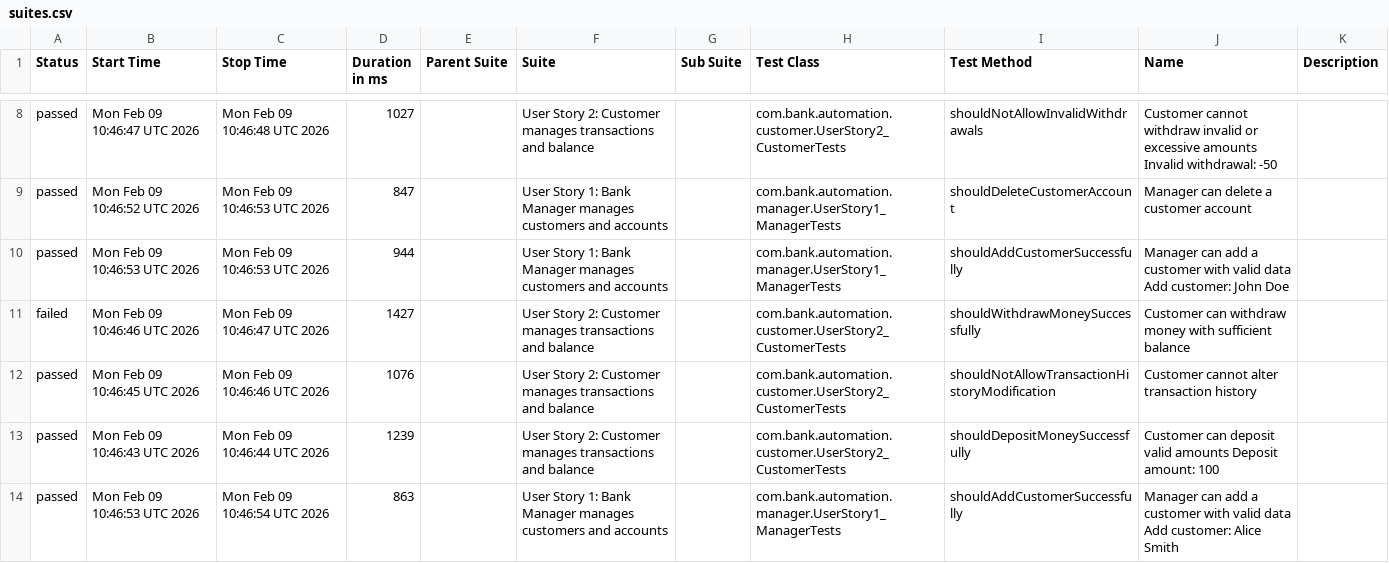
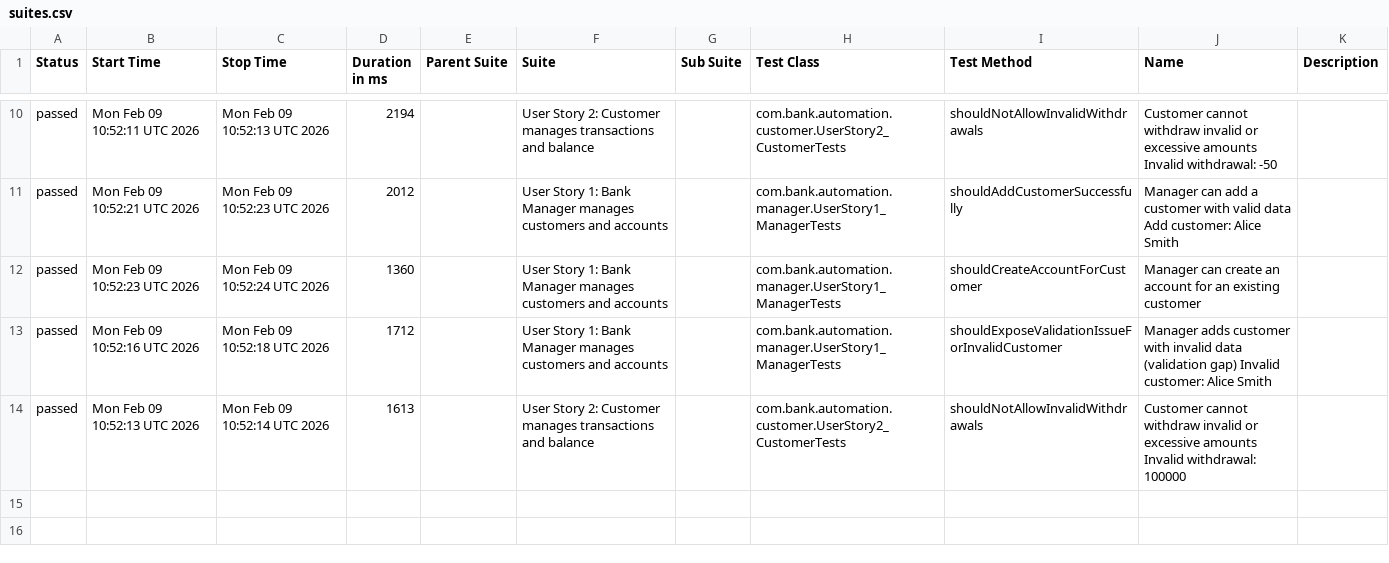
Before and after one commit to jaabless/XYZ_AutomatedTestPlaywrights, a CSV file: data/suites.csv, drawn as a sheet; only a part is shown, gaps mark what is left out; the diff covers the shown part only.

```diff
--- a/data/suites.csv
+++ b/data/suites.csv
@@ -8,7 +10,5 @@
-"passed","Mon Feb 09 10:46:47 UTC 2026","Mon Feb 09 10:46:48 UTC 2026","1027","","User Story 2: Customer manages transactions and balance","","com.bank.automation.customer.UserStory2_CustomerTests","shouldNotAllowInvalidWithdrawals","Customer cannot withdraw invalid or excessive amounts Invalid withdrawal: -50",""
-"passed","Mon Feb 09 10:46:52 UTC 2026","Mon Feb 09 10:46:53 UTC 2026","847","","User Story 1: Bank Manager manages customers and accounts","","com.bank.automation.manager.UserStory1_ManagerTests","shouldDeleteCustomerAccount","Manager can delete a customer account",""
-"passed","Mon Feb 09 10:46:53 UTC 2026","Mon Feb 09 10:46:53 UTC 2026","944","","User Story 1: Bank Manager manages customers and accounts","","com.bank.automation.manager.UserStory1_ManagerTests","shouldAddCustomerSuccessfully","Manager can add a customer with valid data Add customer: John Doe",""
-"failed","Mon Feb 09 10:46:46 UTC 2026","Mon Feb 09 10:46:47 UTC 2026","1427","","User Story 2: Customer manages transactions and balance","","com.bank.automation.customer.UserStory2_CustomerTests","shouldWithdrawMoneySuccessfully","Customer can withdraw money with sufficient balance",""
-"passed","Mon Feb 09 10:46:45 UTC 2026","Mon Feb 09 10:46:46 UTC 2026","1076","","User Story 2: Customer manages transactions and balance","","com.bank.automation.customer.UserStory2_CustomerTests","shouldNotAllowTransactionHistoryModification","Customer cannot alter transaction history",""
-"passed","Mon Feb 09 10:46:43 UTC 2026","Mon Feb 09 10:46:44 UTC 2026","1239","","User Story 2: Customer manages transactions and balance","","com.bank.automation.customer.UserStory2_CustomerTests","shouldDepositMoneySuccessfully","Customer can deposit valid amounts Deposit amount: 100",""
-"passed","Mon Feb 09 10:46:53 UTC 2026","Mon Feb 09 10:46:54 UTC 2026","863","","User Story 1: Bank Manager manages customers and accounts","","com.bank.automation.manager.UserStory1_ManagerTests","shouldAddCustomerSuccessfully","Manager can add a customer with valid data Add customer: Alice Smith",""
+"passed","Mon Feb 09 10:52:11 UTC 2026","Mon Feb 09 10:52:13 UTC 2026","2194","","User Story 2: Customer manages transactions and balance","","com.bank.automation.customer.UserStory2_CustomerTests","shouldNotAllowInvalidWithdrawals","Customer cannot withdraw invalid or excessive amounts Invalid withdrawal: -50",""
+"passed","Mon Feb 09 10:52:21 UTC 2026","Mon Feb 09 10:52:23 UTC 2026","2012","","User Story 1: Bank Manager manages customers and accounts","","com.bank.automation.manager.UserStory1_ManagerTests","shouldAddCustomerSuccessfully","Manager can add a customer with valid data Add customer: Alice Smith",""
+"passed","Mon Feb 09 10:52:23 UTC 2026","Mon Feb 09 10:52:24 UTC 2026","1360","","User Story 1: Bank Manager manages customers and accounts","","com.bank.automation.manager.UserStory1_ManagerTests","shouldCreateAccountForCustomer","Manager can create an account for an existing customer",""
+"passed","Mon Feb 09 10:52:16 UTC 2026","Mon Feb 09 10:52:18 UTC 2026","1712","","User Story 1: Bank Manager manages customers and accounts","","com.bank.automation.manager.UserStory1_ManagerTests","shouldExposeValidationIssueForInvalidCustomer","Manager adds customer with invalid data (validation gap) Invalid customer: Alice Smith",""
+"passed","Mon Feb 09 10:52:13 UTC 2026","Mon Feb 09 10:52:14 UTC 2026","1613","","User Story 2: Customer manages transactions and balance","","com.bank.automation.customer.UserStory2_CustomerTests","shouldNotAllowInvalidWithdrawals","Customer cannot withdraw invalid or excessive amounts Invalid withdrawal: 100000",""
```
Also changed, not shown: 2 added rows and 29 edited cells elsewhere in this file, data/behaviors.csv, 41 other files.
